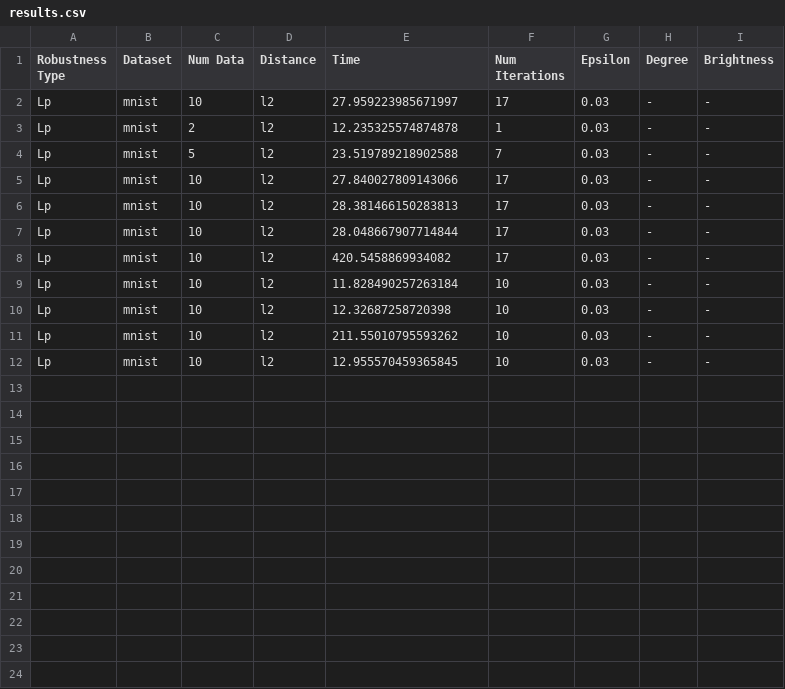
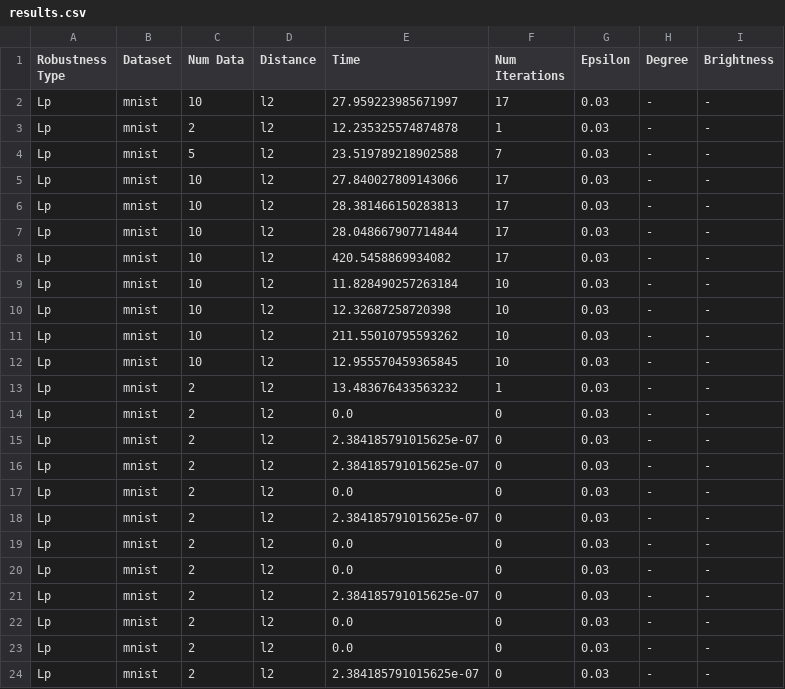
Before and after one commit to ytsao/complete-vnn, a CSV file: batch_verification/results.csv, drawn as a sheet; the diff names each change by its address in the sheet, - before the commit and + after, or states it on an @@ line.

```diff
--- a/batch_verification/results.csv
+++ b/batch_verification/results.csv
+row 13: Lp | mnist | 2 | l2 | 13.483676433563232 | 1 | 0.03 | - | -
+row 14: Lp | mnist | 2 | l2 | 0.0 | 0 | 0.03 | - | -
+row 15: Lp | mnist | 2 | l2 | 2.384185791015625e-07 | 0 | 0.03 | - | -
+row 16: Lp | mnist | 2 | l2 | 2.384185791015625e-07 | 0 | 0.03 | - | -
+row 17: Lp | mnist | 2 | l2 | 0.0 | 0 | 0.03 | - | -
+row 18: Lp | mnist | 2 | l2 | 2.384185791015625e-07 | 0 | 0.03 | - | -
+row 19: Lp | mnist | 2 | l2 | 0.0 | 0 | 0.03 | - | -
+row 20: Lp | mnist | 2 | l2 | 0.0 | 0 | 0.03 | - | -
+row 21: Lp | mnist | 2 | l2 | 2.384185791015625e-07 | 0 | 0.03 | - | -
+row 22: Lp | mnist | 2 | l2 | 0.0 | 0 | 0.03 | - | -
+row 23: Lp | mnist | 2 | l2 | 0.0 | 0 | 0.03 | - | -
+row 24: Lp | mnist | 2 | l2 | 2.384185791015625e-07 | 0 | 0.03 | - | -
```
Also changed, not shown: 11 other files.
